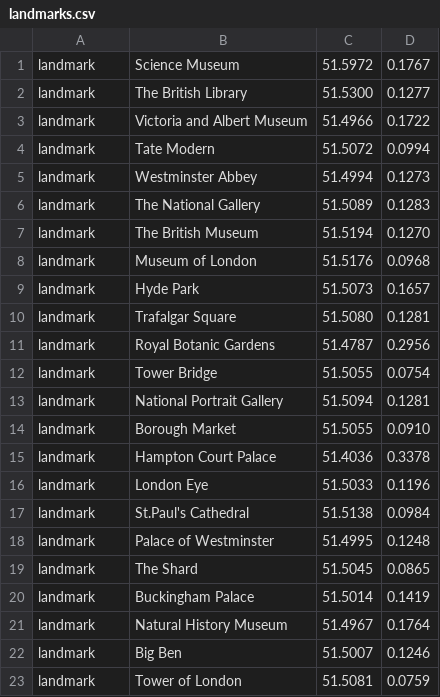
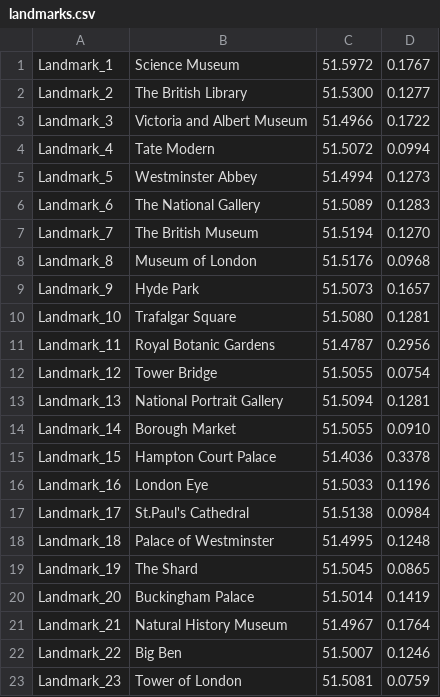
Before and after one commit to IgorKikola/LondonCycle, a CSV file: cycle_backend/landmarks.csv, drawn as a sheet.

Commit message:
Fix landmarks.csv to have different ids for different landmarks

```diff
--- a/cycle_backend/landmarks.csv
+++ b/cycle_backend/landmarks.csv
@@ -1,23 +1,23 @@
-landmark,Science Museum,51.5972,0.1767
-landmark,The British Library,51.5300,0.1277
-landmark,Victoria and Albert Museum,51.4966,0.1722
-landmark,Tate Modern,51.5072,0.0994
-landmark,Westminster Abbey,51.4994,0.1273
-landmark,The National Gallery,51.5089,0.1283
-landmark,The British Museum,51.5194,0.1270
-landmark,Museum of London,51.5176,0.0968
-landmark,Hyde Park,51.5073,0.1657
-landmark,Trafalgar Square,51.5080,0.1281
-landmark,Royal Botanic Gardens,51.4787,0.2956
-landmark,Tower Bridge,51.5055,0.0754
-landmark,National Portrait Gallery,51.5094,0.1281
-landmark,Borough Market,51.5055,0.0910
-landmark,Hampton Court Palace,51.4036,0.3378
-landmark,London Eye,51.5033,0.1196
-landmark,St.Paul's Cathedral,51.5138,0.0984
-landmark,Palace of Westminster,51.4995,0.1248
-landmark,The Shard,51.5045,0.0865
-landmark,Buckingham Palace,51.5014,0.1419
-landmark,Natural History Museum,51.4967,0.1764
-landmark,Big Ben,51.5007,0.1246
-landmark,Tower of London,51.5081,0.0759
+Landmark_1,Science Museum,51.5972,0.1767
+Landmark_2,The British Library,51.5300,0.1277
+Landmark_3,Victoria and Albert Museum,51.4966,0.1722
+Landmark_4,Tate Modern,51.5072,0.0994
+Landmark_5,Westminster Abbey,51.4994,0.1273
+Landmark_6,The National Gallery,51.5089,0.1283
+Landmark_7,The British Museum,51.5194,0.1270
+Landmark_8,Museum of London,51.5176,0.0968
+Landmark_9,Hyde Park,51.5073,0.1657
+Landmark_10,Trafalgar Square,51.5080,0.1281
+Landmark_11,Royal Botanic Gardens,51.4787,0.2956
+Landmark_12,Tower Bridge,51.5055,0.0754
+Landmark_13,National Portrait Gallery,51.5094,0.1281
+Landmark_14,Borough Market,51.5055,0.0910
+Landmark_15,Hampton Court Palace,51.4036,0.3378
+Landmark_16,London Eye,51.5033,0.1196
+Landmark_17,St.Paul's Cathedral,51.5138,0.0984
+Landmark_18,Palace of Westminster,51.4995,0.1248
+Landmark_19,The Shard,51.5045,0.0865
+Landmark_20,Buckingham Palace,51.5014,0.1419
+Landmark_21,Natural History Museum,51.4967,0.1764
+Landmark_22,Big Ben,51.5007,0.1246
+Landmark_23,Tower of London,51.5081,0.0759
```
